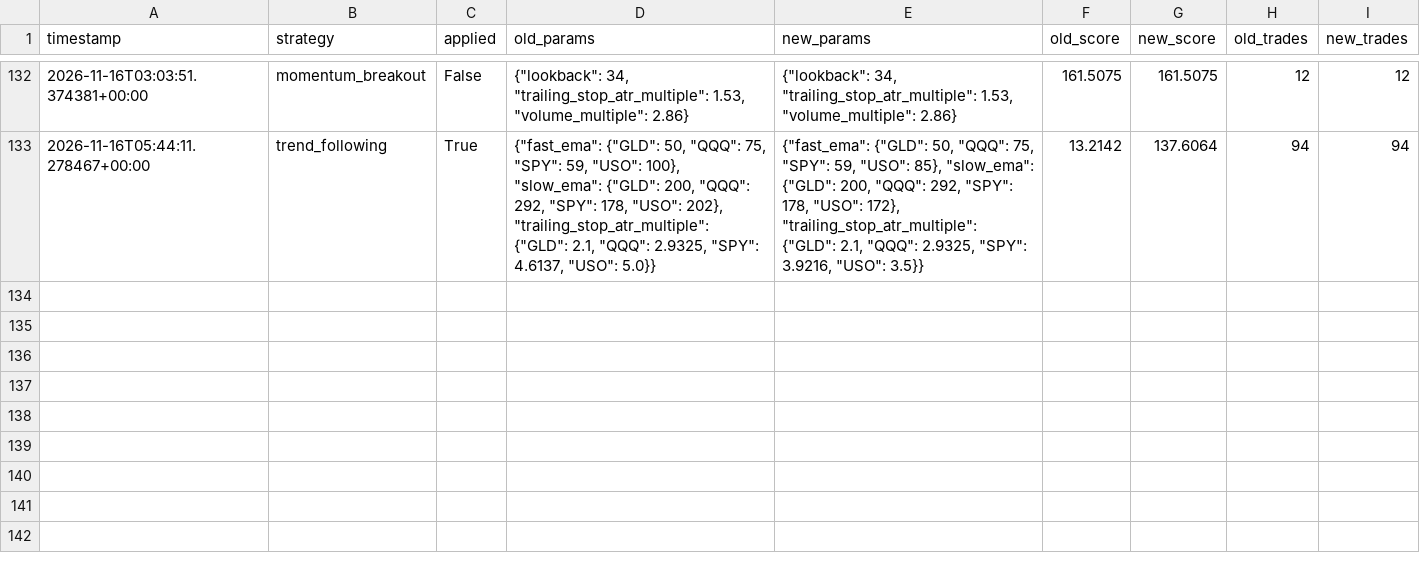
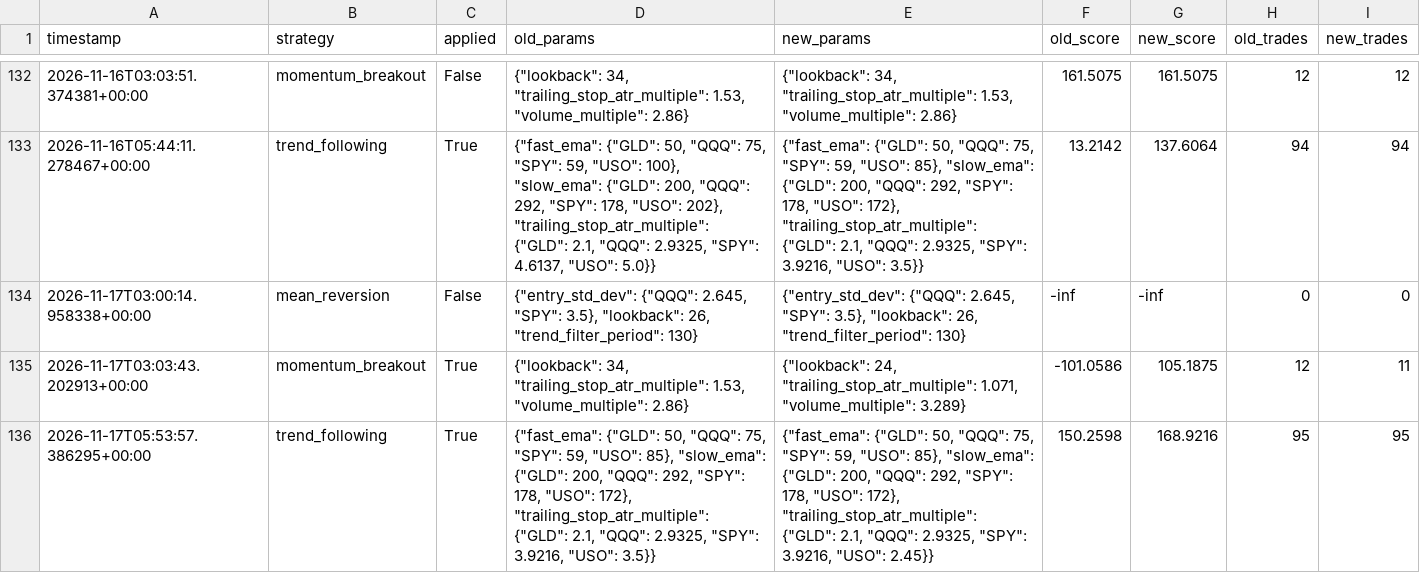
Before and after one commit to manchalasudharshan/alpaca-trading-bot, a CSV file: tuning_history.csv, drawn as a sheet; only a part is shown, gaps mark what is left out.

Commit message:
Auto-tune strategy params 2026-11-17T05:53:57Z [skip ci]

```diff
--- a/tuning_history.csv
+++ b/tuning_history.csv
@@ -133 +133,4 @@ timestamp,strategy,applied,old_params,new_params,old_score,new_score,old_trades,
 2026-11-16T05:44:11.278467+00:00,trend_following,True,"{""fast_ema"": {""GLD"": 50, ""QQQ"": 75, ""SPY"": 59, ""USO"": 100}, ""slow_ema"": {""GLD"": 200, ""QQQ"": 292, ""SPY"": 178, ""USO"": 202}, ""trailing_stop_atr_multiple"": {""GLD"": 2.1, ""QQQ"": 2.9325, ""SPY"": 4.6137, ""USO"": 5.0}}","{""fast_ema"": {""GLD"": 50, ""QQQ"": 75, ""SPY"": 59, ""USO"": 85}, ""slow_ema"": {""GLD"": 200, ""QQQ"": 292, ""SPY"": 178, ""USO"": 172}, ""trailing_stop_atr_multiple"": {""GLD"": 2.1, ""QQQ"": 2.9325, ""SPY"": 3.9216, ""USO"": 3.5}}",13.2142,137.6064,94,94
+2026-11-17T03:00:14.958338+00:00,mean_reversion,False,"{""entry_std_dev"": {""QQQ"": 2.645, ""SPY"": 3.5}, ""lookback"": 26, ""trend_filter_period"": 130}","{""entry_std_dev"": {""QQQ"": 2.645, ""SPY"": 3.5}, ""lookback"": 26, ""trend_filter_period"": 130}",-inf,-inf,0,0
+2026-11-17T03:03:43.202913+00:00,momentum_breakout,True,"{""lookback"": 34, ""trailing_stop_atr_multiple"": 1.53, ""volume_multiple"": 2.86}","{""lookback"": 24, ""trailing_stop_atr_multiple"": 1.071, ""volume_multiple"": 3.289}",-101.0586,105.1875,12,11
+2026-11-17T05:53:57.386295+00:00,trend_following,True,"{""fast_ema"": {""GLD"": 50, ""QQQ"": 75, ""SPY"": 59, ""USO"": 85}, ""slow_ema"": {""GLD"": 200, ""QQQ"": 292, ""SPY"": 178, ""USO"": 172}, ""trailing_stop_atr_multiple"": {""GLD"": 2.1, ""QQQ"": 2.9325, ""SPY"": 3.9216, ""USO"": 3.5}}","{""fast_ema"": {""GLD"": 50, ""QQQ"": 75, ""SPY"": 59, ""USO"": 85}, ""slow_ema"": {""GLD"": 200, ""QQQ"": 292, ""SPY"": 178, ""USO"": 172}, ""trailing_stop_atr_multiple"": {""GLD"": 2.1, ""QQQ"": 2.9325, ""SPY"": 3.9216, ""USO"": 2.45}}",150.2598,168.9216,95,95
```
Also changed, not shown: 1 other file.
